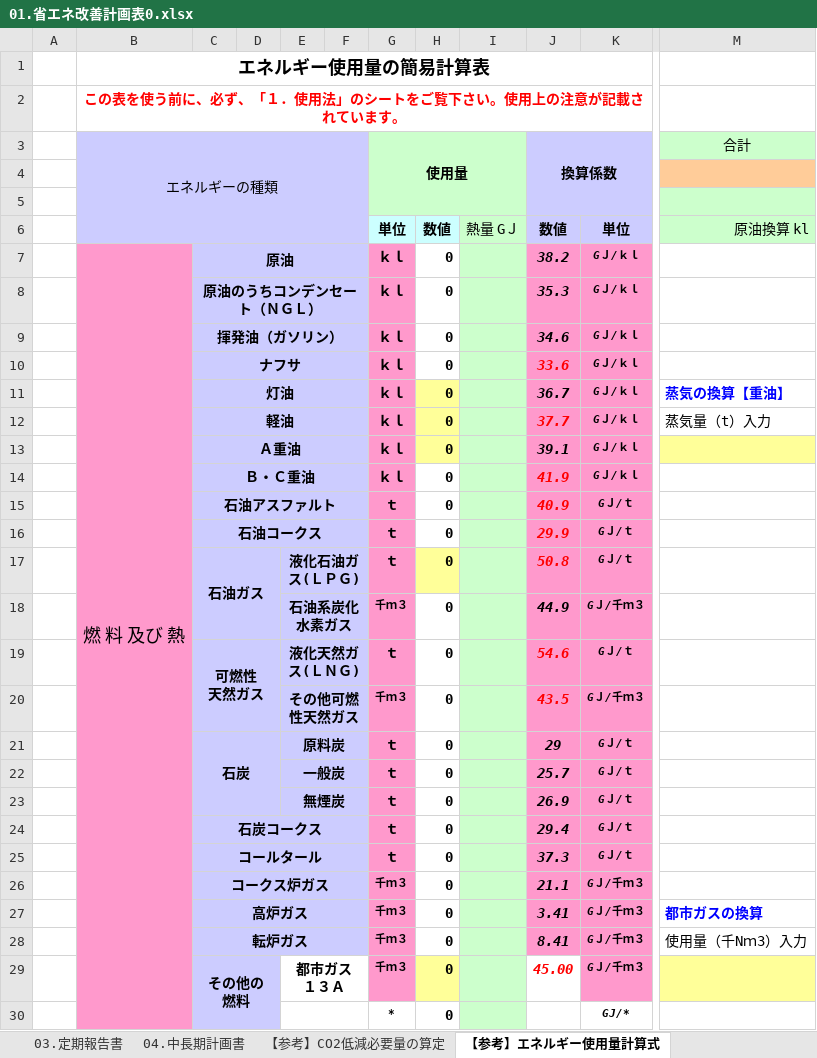
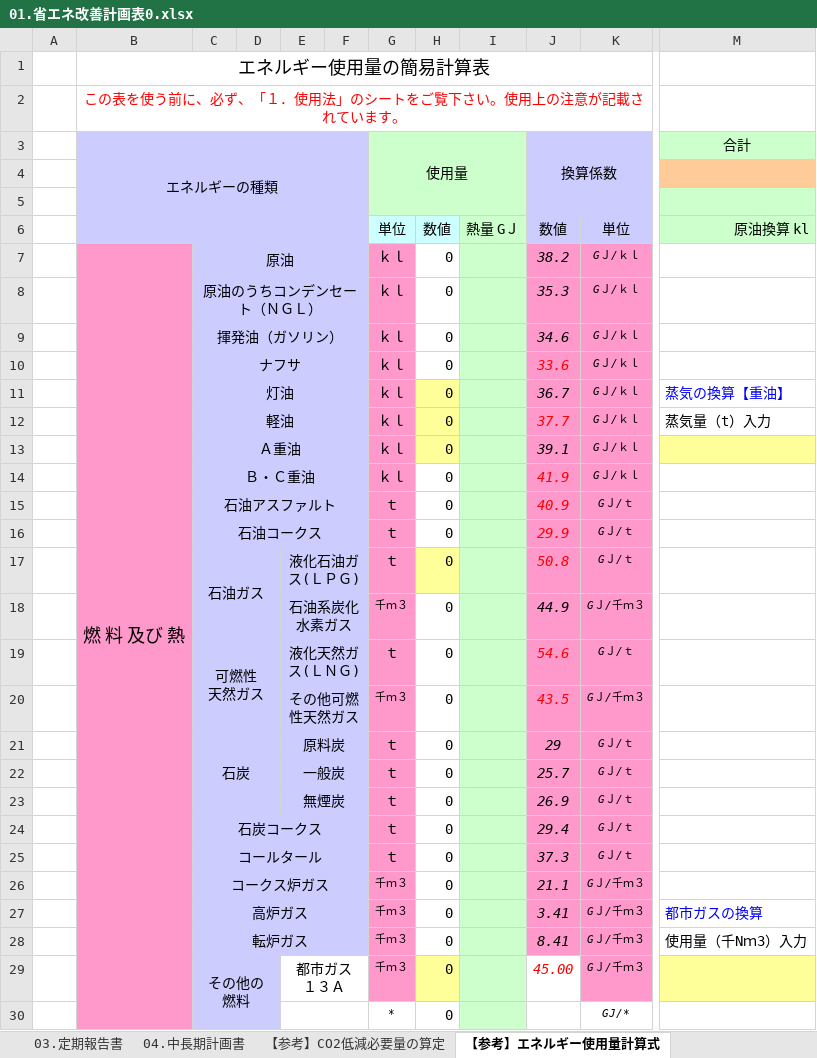
Before and after one commit to nonomura114/data, an Excel workbook: 01.省エネ改善計画表0.xlsx, sheet 【参考】エネルギー使用量計算式, drawn as a sheet; only a part is shown, gaps mark what is left out; values as stored, in another font and other column widths than the file's, no borders; charts and pictures not drawn; the diff covers the shown part only; the diff names each change by its address in the sheet, - before the commit and + after, or states it on an @@ line.

Commit message:
Add files via upload

```diff
--- a/01.省エネ改善計画表0.xlsx (sheet 【参考】エネルギー使用量計算式)
+++ b/01.省エネ改善計画表0.xlsx (sheet 【参考】エネルギー使用量計算式)
-B1:B2 bold: on
+B1:B2 bold: off
-G3 bold: on
+G3 bold: off
-J3 bold: on
+J3 bold: off
-G6:H30 bold: on
+G6:H30 bold: off
-J6:K29 bold: on
+J6:K29 bold: off
-C7:C17 bold: on
+C7:C17 bold: off
-M11 bold: on
+M11 bold: off
-E17:E23 bold: on
+E17:E23 bold: off
-C19 bold: on
+C19 bold: off
-C21 bold: on
+C21 bold: off
-C24:C29 bold: on
+C24:C29 bold: off
-M27 bold: on
+M27 bold: off
-E29 bold: on
+E29 bold: off
-K30 bold: on
+K30 bold: off
```
Also changed, not shown: cell formats elsewhere in this sheet, sheet 01.目標達成状況, sheet 【参考】定期報告書実績記入要領, other sheet tabs, formulas that keep their value, charts or pictures.
